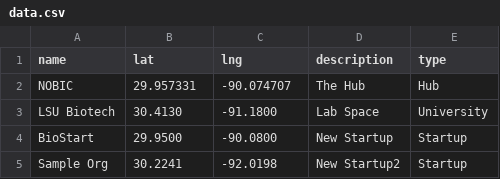
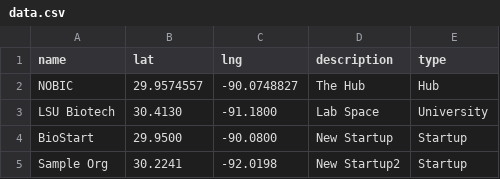
Before and after one commit to RomanDataScience/bioinnovationnetwork.nobic, a CSV file: data.csv, drawn as a sheet.

Commit message:
Update data.csv

```diff
--- a/data.csv
+++ b/data.csv
@@ -1,3 +1,3 @@
 name,lat,lng,description,type
-NOBIC,29.957331,-90.074707,The Hub,Hub
+NOBIC,29.9574557,-90.0748827,The Hub,Hub
 LSU Biotech,30.4130,-91.1800,Lab Space,University
```
